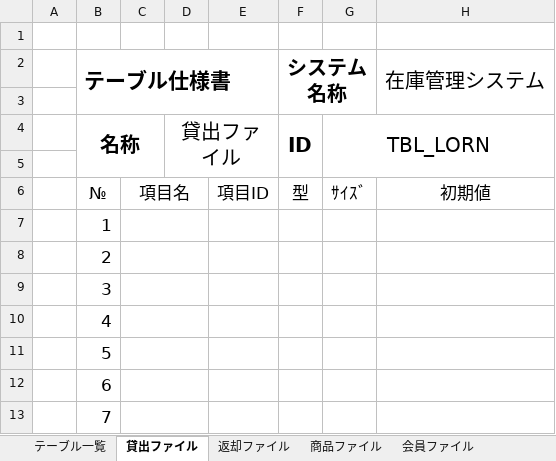
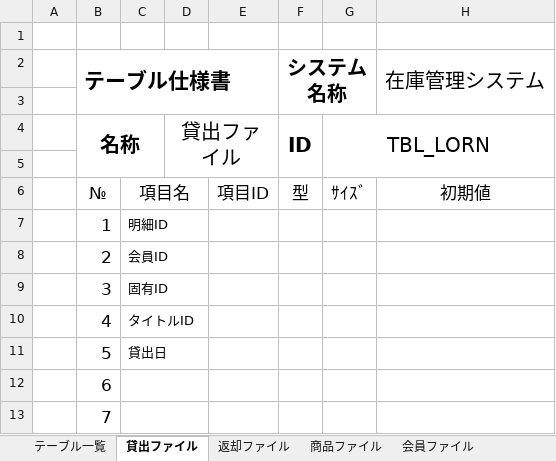
Before and after one commit to kounokouichi/OicRentalShop, an Excel workbook: Documents/データベース仕様書.xlsx, sheet 貸出ファイル, drawn as a sheet; only a part is shown; values as stored, in another font and other column widths than the file's, no borders; the diff names each change by its address in the sheet, - before the commit and + after, or states it on an @@ line.

```diff
--- a/Documents/データベース仕様書.xlsx (sheet 貸出ファイル)
+++ b/Documents/データベース仕様書.xlsx (sheet 貸出ファイル)
-C7: (empty)
+C7: 明細ID
-C8: (empty)
+C8: 会員ID
-C9: (empty)
+C9: 固有ID
-C10: (empty)
+C10: タイトルID
-C11: (empty)
+C11: 貸出日
```
Also changed, not shown: sheet 返却ファイル, sheet 料金ファイル, sheet イベントファイル, other sheet tabs.
